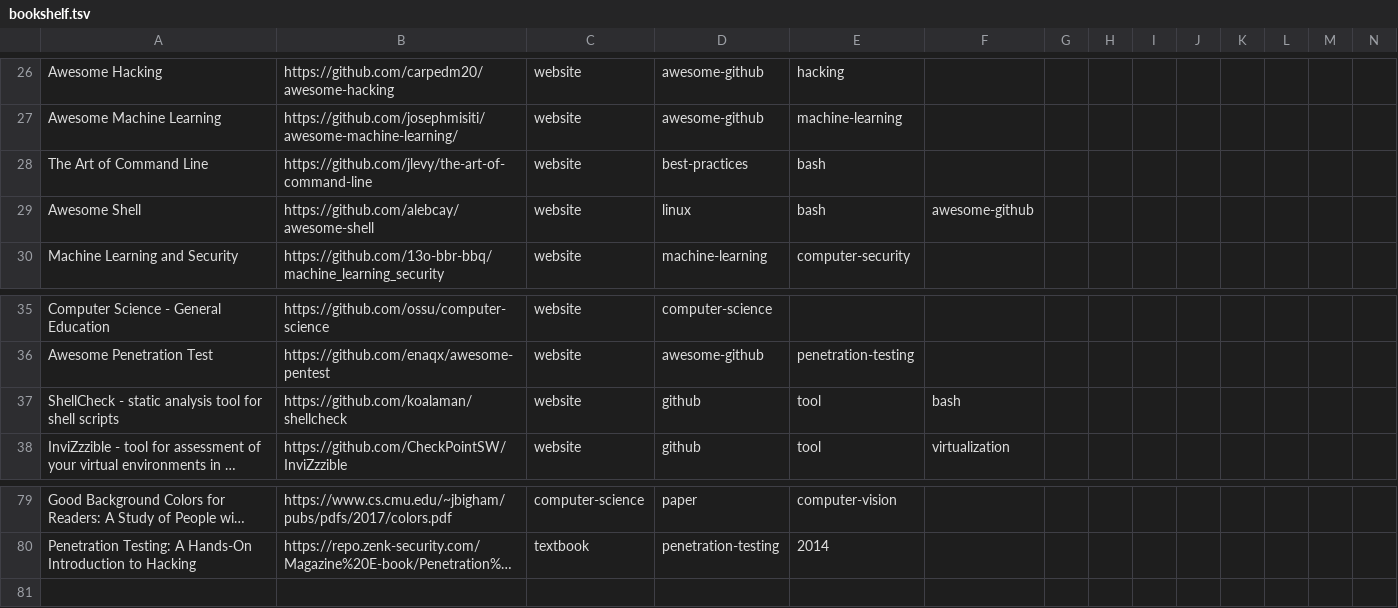
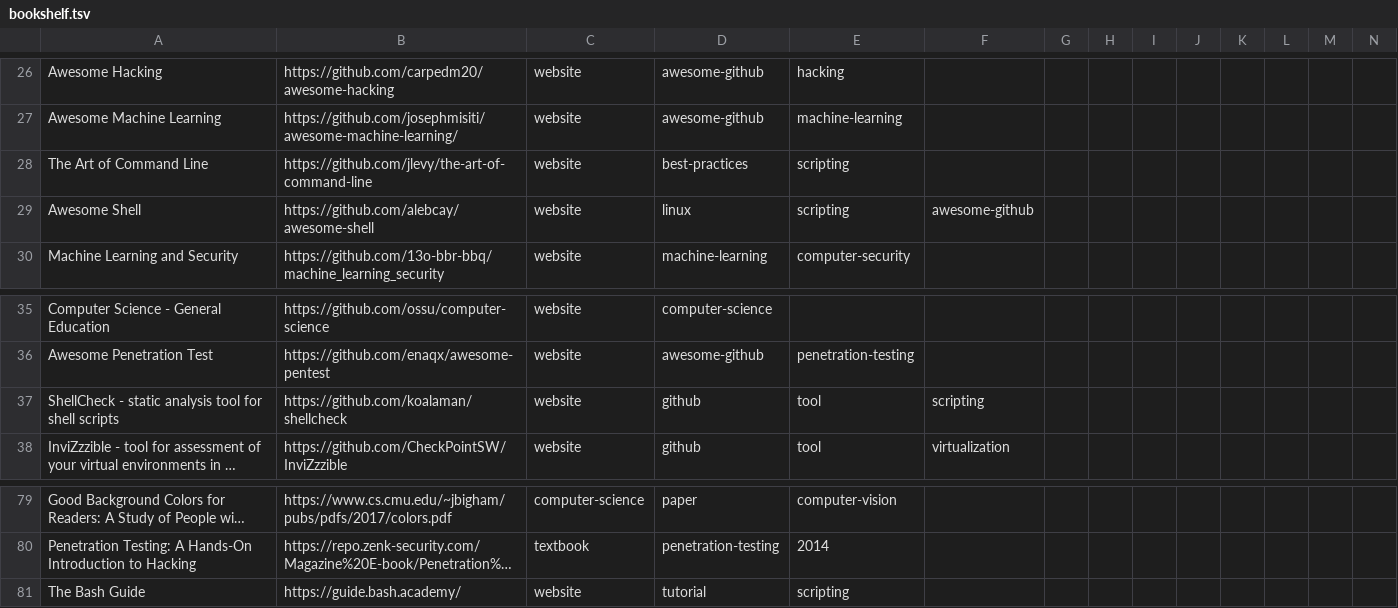
Before and after one commit to Necroxys77/my-bookshelf, a TSV file: bookshelf.tsv, drawn as a sheet; only a part is shown, gaps mark what is left out; long unchanged cells end in …; rows hold the shown columns only; the diff names each change by its address in the sheet, - before the commit and + after, or states it on an @@ line.

Commit message:
update books

```diff
--- a/bookshelf.tsv
+++ b/bookshelf.tsv
-E28:E29: bash
+E28:E29: scripting
-F37: bash
+F37: scripting
+row 81: The Bash Guide | https://guide.bash.academy/ | website | tutorial | scripting
```
